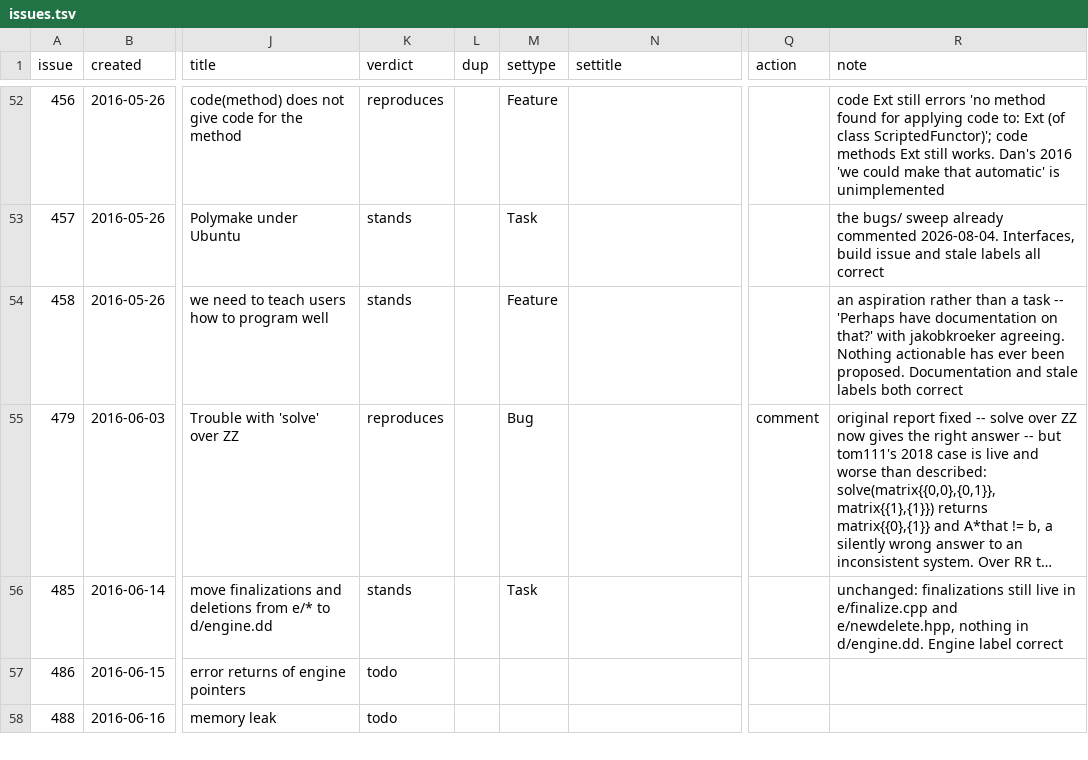
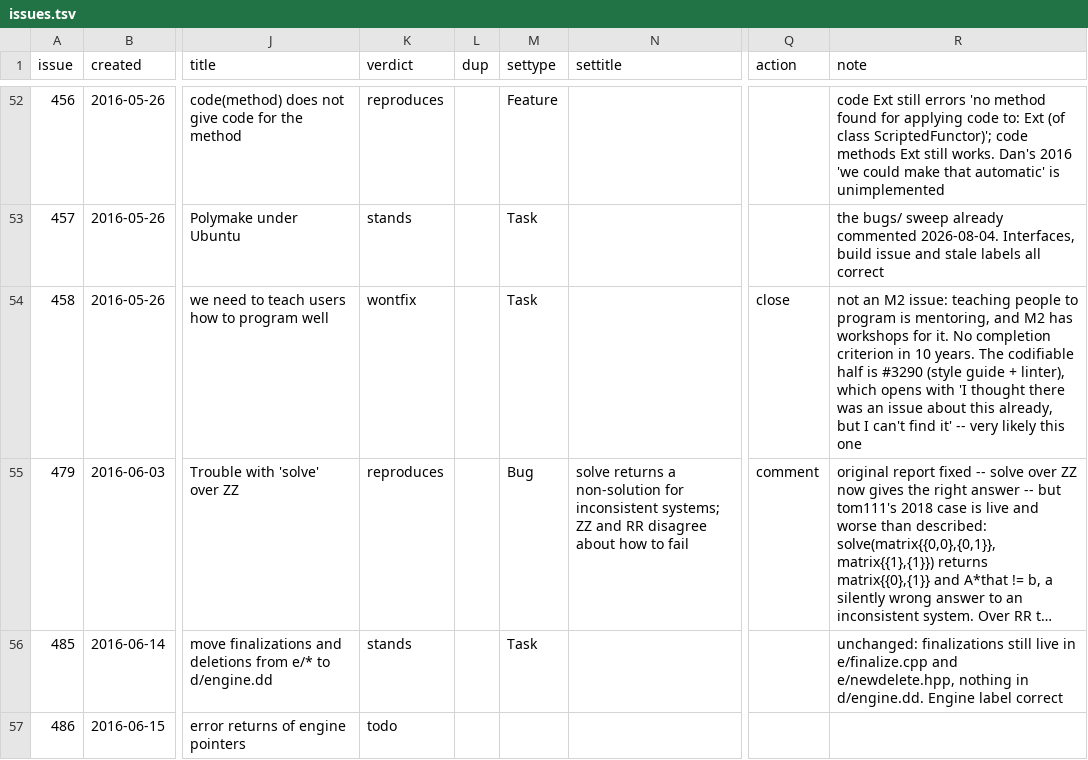
Before and after one commit to d-torrance/M2, a TSV file: bug-triage/issues.tsv, drawn as a sheet; only a part is shown, gaps mark what is left out; the shorter side is filled out with more unchanged rows; long unchanged cells end in …; the diff names each change by its address in the sheet, - before the commit and + after, or states it on an @@ line.

```diff
--- a/bug-triage/issues.tsv
+++ b/bug-triage/issues.tsv
-K54 (verdict): stands
+K54 (verdict): wontfix
-M54 (settype): Feature
+M54 (settype): Task
-Q54 (action): (empty)
+Q54 (action): close
-R54 (note): an aspiration rather than a task -- 'Perhaps have documentation on that?' with jakobkroeker agreeing. Nothing actionable has ever been proposed. Documentation and stale labels both correct
+R54 (note): not an M2 issue: teaching people to program is mentoring, and M2 has workshops for it. No completion criterion in 10 years. The codifiable half is #3290 (style guide + linter), which opens with 'I thought there was an issue about this already, but I can't find it' -- very likely this one
-N55 (settitle): (empty)
+N55 (settitle): solve returns a non-solution for inconsistent systems; ZZ and RR disagree about how to fail
```
Also changed, not shown: 3 other files.
